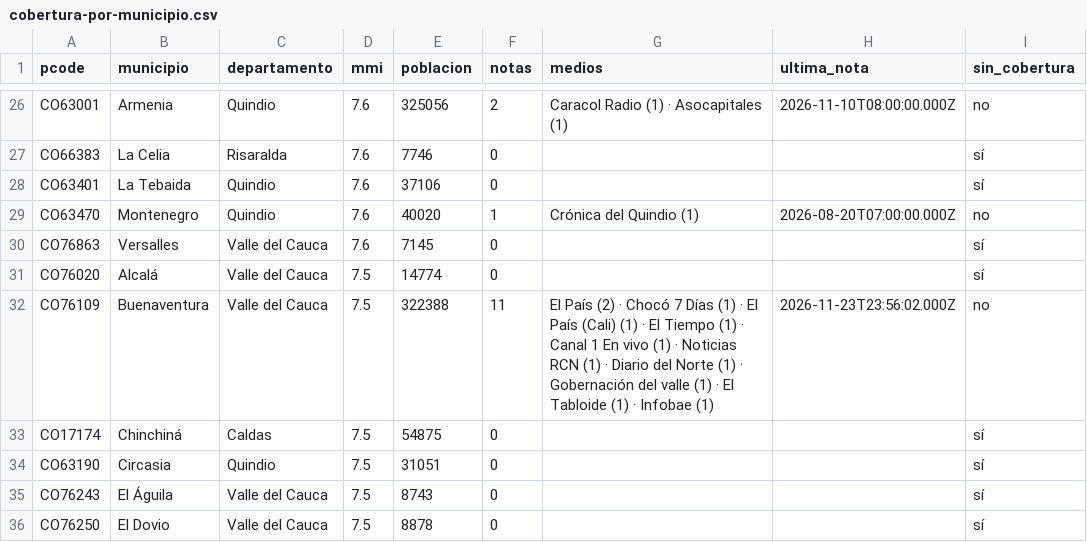
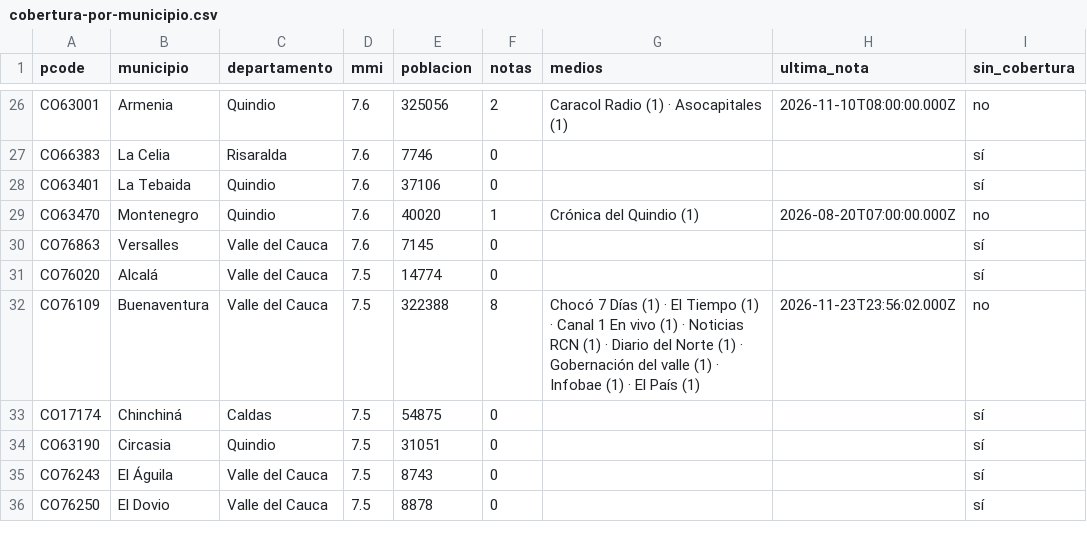
Before and after one commit to YesidAlmanzaGamba/report_cali, a CSV file: data/export/cobertura-por-municipio.csv, drawn as a sheet; only a part is shown, gaps mark what is left out; the diff covers the shown part only.

```diff
--- a/data/export/cobertura-por-municipio.csv
+++ b/data/export/cobertura-por-municipio.csv
@@ -31,3 +31,3 @@ CO76863,Versalles,Valle del Cauca,7.6,7145,0,,,sí
 CO76020,Alcalá,Valle del Cauca,7.5,14774,0,,,sí
-CO76109,Buenaventura,Valle del Cauca,7.5,322388,11,El País (2) · Chocó 7 Días (1) · El País (Cali) (1) · El Tiempo (1) · Canal 1 En vivo (1) · Noticias RCN (1) · Diario del Norte (1) · Gobernación del valle (1) · El Tabloide (1) · Infobae (1),2026-11-23T23:56:02.000Z,no
+CO76109,Buenaventura,Valle del Cauca,7.5,322388,8,Chocó 7 Días (1) · El Tiempo (1) · Canal 1 En vivo (1) · Noticias RCN (1) · Diario del Norte (1) · Gobernación del valle (1) · Infobae (1) · El País (1),2026-11-23T23:56:02.000Z,no
 CO17174,Chinchiná,Caldas,7.5,54875,0,,,sí
```
Also changed, not shown: 4 added rows, 3 removed rows and 52 edited cells elsewhere in this file, data/export/observaciones.csv, 6 other files.
